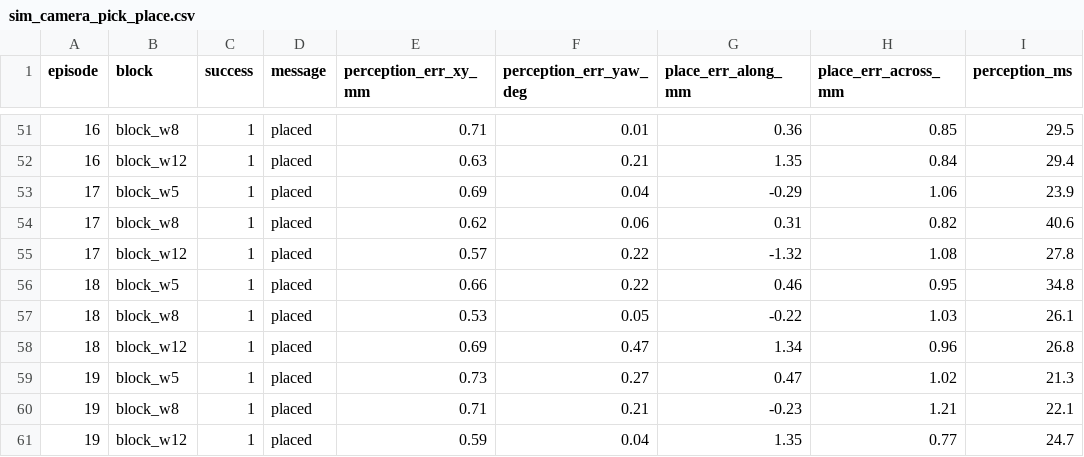
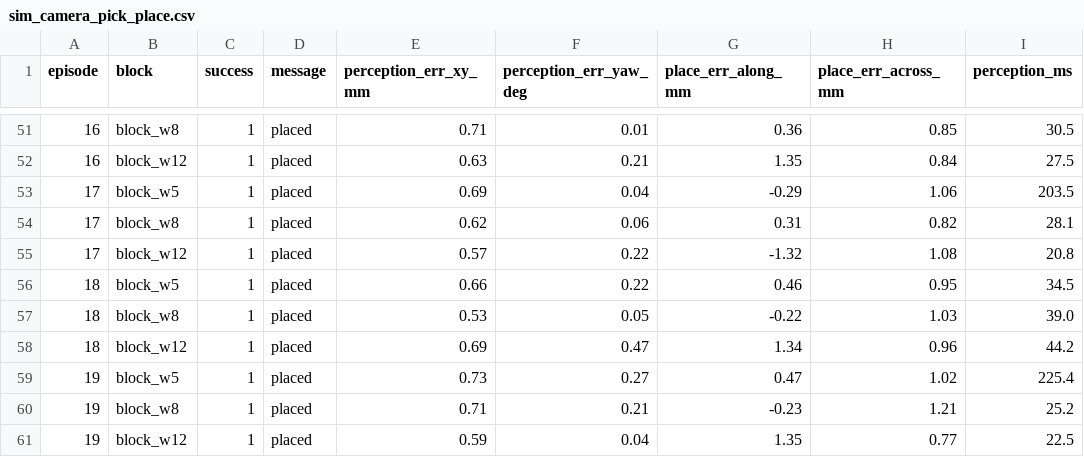
Before and after one commit to LikhithKumar555/so101-dinrail-picker, a CSV file: experiments/sim_camera_pick_place.csv, drawn as a sheet; only a part is shown, gaps mark what is left out; the diff covers the shown part only.

```diff
--- a/experiments/sim_camera_pick_place.csv
+++ b/experiments/sim_camera_pick_place.csv
@@ -51,11 +51,11 @@ episode,block,success,message,perception_err_xy_mm,perception_err_yaw_deg,place_
-16,block_w8,1,placed,0.71,0.01,0.36,0.85,29.5
-16,block_w12,1,placed,0.63,0.21,1.35,0.84,29.4
-17,block_w5,1,placed,0.69,0.04,-0.29,1.06,23.9
-17,block_w8,1,placed,0.62,0.06,0.31,0.82,40.6
-17,block_w12,1,placed,0.57,0.22,-1.32,1.08,27.8
-18,block_w5,1,placed,0.66,0.22,0.46,0.95,34.8
-18,block_w8,1,placed,0.53,0.05,-0.22,1.03,26.1
-18,block_w12,1,placed,0.69,0.47,1.34,0.96,26.8
-19,block_w5,1,placed,0.73,0.27,0.47,1.02,21.3
-19,block_w8,1,placed,0.71,0.21,-0.23,1.21,22.1
-19,block_w12,1,placed,0.59,0.04,1.35,0.77,24.7
+16,block_w8,1,placed,0.71,0.01,0.36,0.85,30.5
+16,block_w12,1,placed,0.63,0.21,1.35,0.84,27.5
+17,block_w5,1,placed,0.69,0.04,-0.29,1.06,203.5
+17,block_w8,1,placed,0.62,0.06,0.31,0.82,28.1
+17,block_w12,1,placed,0.57,0.22,-1.32,1.08,20.8
+18,block_w5,1,placed,0.66,0.22,0.46,0.95,34.5
+18,block_w8,1,placed,0.53,0.05,-0.22,1.03,39.0
+18,block_w12,1,placed,0.69,0.47,1.34,0.96,44.2
+19,block_w5,1,placed,0.73,0.27,0.47,1.02,225.4
+19,block_w8,1,placed,0.71,0.21,-0.23,1.21,25.2
+19,block_w12,1,placed,0.59,0.04,1.35,0.77,22.5
```
Also changed, not shown: 63 edited cells elsewhere in this file, 1 other file.
